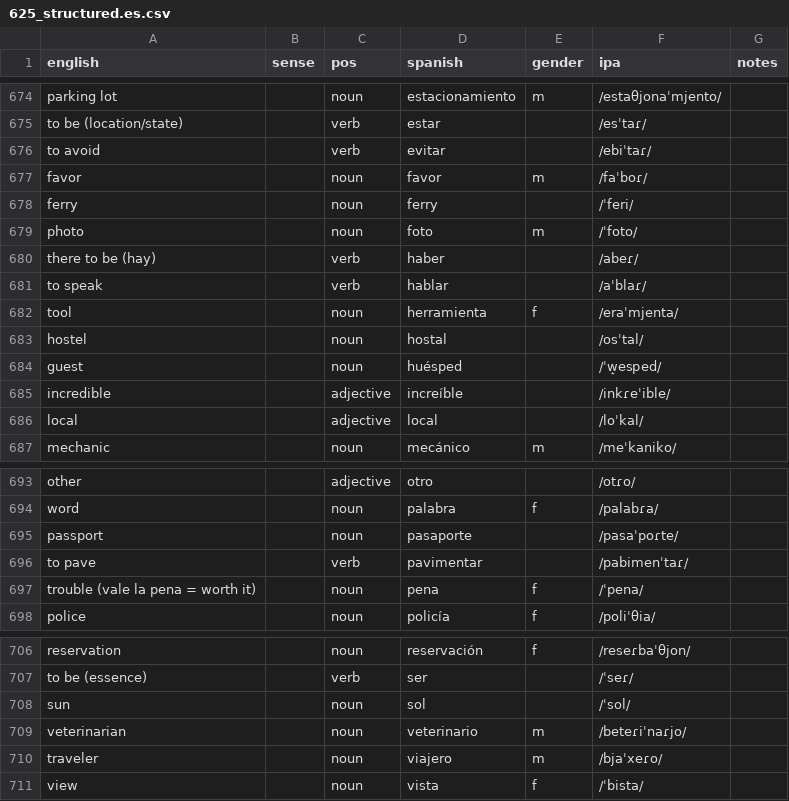
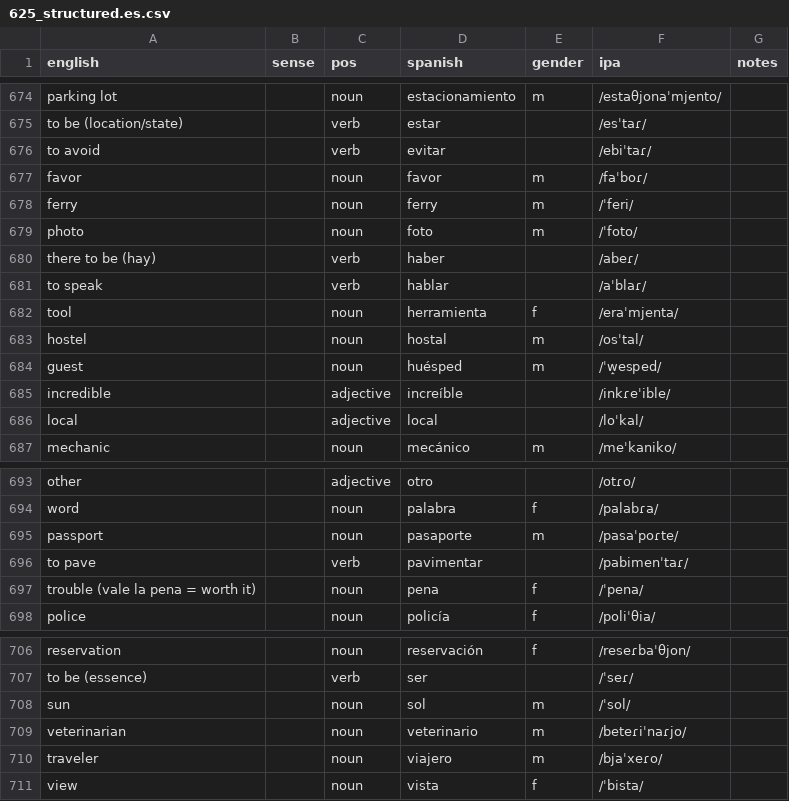
Before and after one commit to markgrovs/anki_spanish, a CSV file: 625_structured.es.csv, drawn as a sheet; only a part is shown, gaps mark what is left out.

Commit message:
fix: Correct gender assignment for vocabulary entries in structured CSV

```diff
--- a/625_structured.es.csv
+++ b/625_structured.es.csv
@@ -677,3 +677,3 @@ to avoid,,verb,evitar,,/ebiˈtaɾ/,
 favor,,noun,favor,m,/faˈboɾ/,
-ferry,,noun,ferry,,/ˈferi/,
+ferry,,noun,ferry,m,/ˈferi/,
 photo,,noun,foto,m,/ˈfoto/,
@@ -682,4 +682,4 @@ to speak,,verb,hablar,,/aˈblaɾ/,
 tool,,noun,herramienta,f,/eraˈmjenta/,
-hostel,,noun,hostal,,/osˈtal/,
-guest,,noun,huésped,,/ˈw̝esped/,
+hostel,,noun,hostal,m,/osˈtal/,
+guest,,noun,huésped,m,/ˈw̝esped/,
 incredible,,adjective,increíble,,/inkɾeˈible/,
@@ -694,3 +694,3 @@ other,,adjective,otro,,/otɾo/,
 word,,noun,palabra,f,/palabɾa/,
-passport,,noun,pasaporte,,/pasaˈpoɾte/,
+passport,,noun,pasaporte,m,/pasaˈpoɾte/,
 to pave,,verb,pavimentar,,/pabimenˈtaɾ/,
@@ -707,3 +707,3 @@ reservation,,noun,reservación,f,/reseɾbaˈθjon/,
 to be (essence),,verb,ser,,/ˈseɾ/,
-sun,,noun,sol,,/ˈsol/,
+sun,,noun,sol,m,/ˈsol/,
 veterinarian,,noun,veterinario,m,/beteɾiˈnaɾjo/,
```
